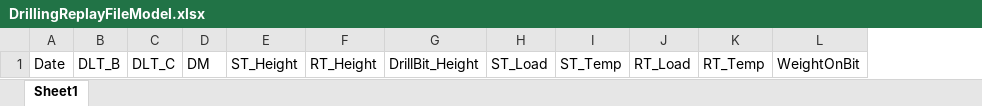
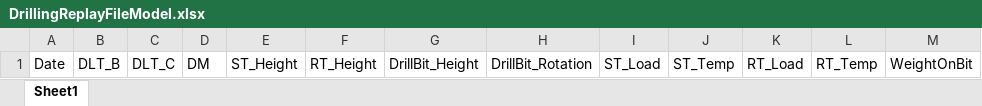
Before and after one commit to Starlight-25/DrillingMachine-DigitalTwin, an Excel workbook: Data/DrillingReplayFileModel.xlsx, sheet Sheet1, drawn as a sheet; only a part is shown; values as stored, in another font and other column widths than the file's, no borders; the diff names each change by its address in the sheet, - before the commit and + after, or states it on an @@ line.

Commit message:
add rotation in daca

```diff
--- a/Data/DrillingReplayFileModel.xlsx (sheet Sheet1)
+++ b/Data/DrillingReplayFileModel.xlsx (sheet Sheet1)
+column H, row 1: DrillBit_Rotation
```
Also changed, not shown: 4 other files.
